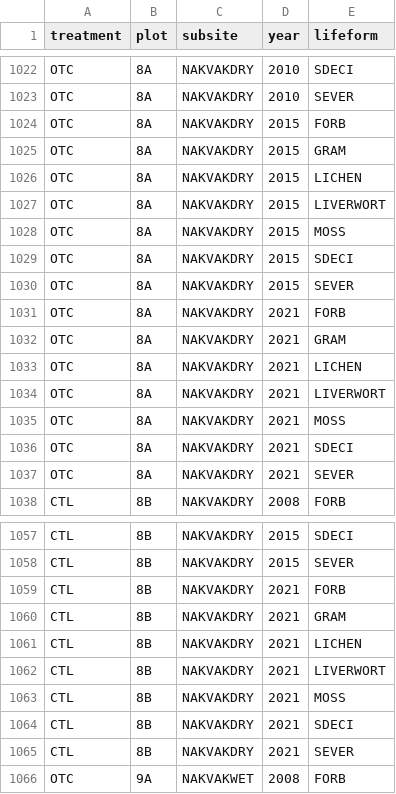
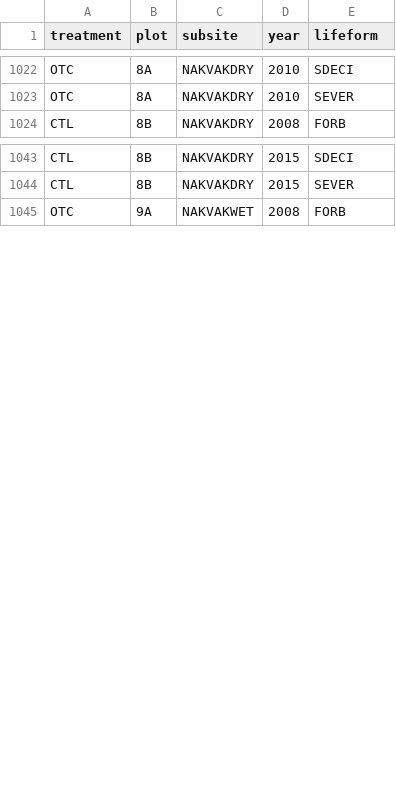
Before and after one commit to davisemma/Nakvak-OTC, a CSV file: Data/Point Frame/plot_year_genus_fin.csv (was Data/Point Frame/plot_year_genus.csv), drawn as a sheet; only a part is shown, gaps mark what is left out; removed rows and columns are numbered as before the commit, all else as after; the diff covers the shown part only; the diff names each change by its address in the sheet, - before the commit and + after, or states it on an @@ line.

```diff
--- a/Data/Point Frame/plot_year_genus.csv
+++ b/Data/Point Frame/plot_year_genus_fin.csv
-row 1024: OTC | 8A | NAKVAKDRY | 2015 | FORB
-row 1025: OTC | 8A | NAKVAKDRY | 2015 | GRAM
-row 1026: OTC | 8A | NAKVAKDRY | 2015 | LICHEN
-row 1027: OTC | 8A | NAKVAKDRY | 2015 | LIVERWORT
-row 1028: OTC | 8A | NAKVAKDRY | 2015 | MOSS
-row 1029: OTC | 8A | NAKVAKDRY | 2015 | SDECI
-row 1030: OTC | 8A | NAKVAKDRY | 2015 | SEVER
-row 1031: OTC | 8A | NAKVAKDRY | 2021 | FORB
-row 1032: OTC | 8A | NAKVAKDRY | 2021 | GRAM
-row 1033: OTC | 8A | NAKVAKDRY | 2021 | LICHEN
-row 1034: OTC | 8A | NAKVAKDRY | 2021 | LIVERWORT
-row 1035: OTC | 8A | NAKVAKDRY | 2021 | MOSS
-row 1036: OTC | 8A | NAKVAKDRY | 2021 | SDECI
-row 1037: OTC | 8A | NAKVAKDRY | 2021 | SEVER
-row 1059: CTL | 8B | NAKVAKDRY | 2021 | FORB
-row 1060: CTL | 8B | NAKVAKDRY | 2021 | GRAM
-row 1061: CTL | 8B | NAKVAKDRY | 2021 | LICHEN
-row 1062: CTL | 8B | NAKVAKDRY | 2021 | LIVERWORT
-row 1063: CTL | 8B | NAKVAKDRY | 2021 | MOSS
-row 1064: CTL | 8B | NAKVAKDRY | 2021 | SDECI
-row 1065: CTL | 8B | NAKVAKDRY | 2021 | SEVER
```
Also changed, not shown: 4 added rows, 4 removed rows and 6 edited cells elsewhere in this file, 3 other files.
